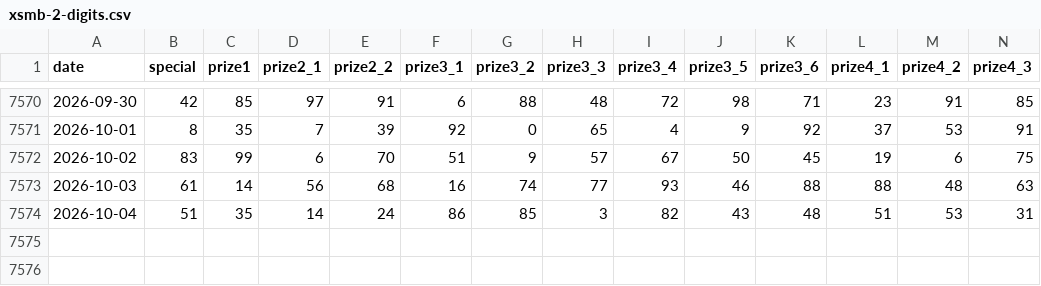
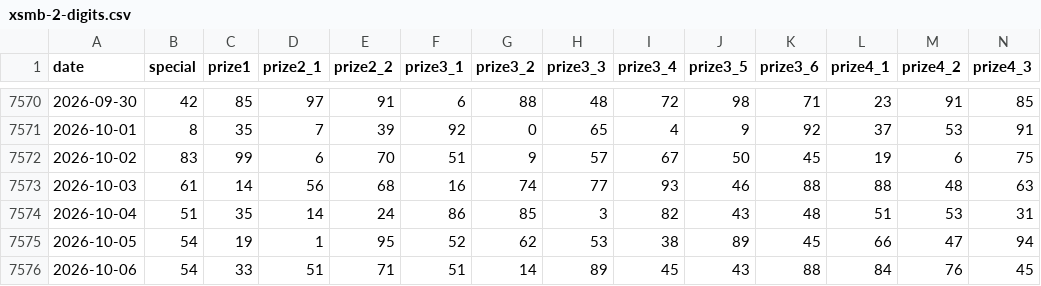
Before and after one commit to junlangzi/data-kqxs, a CSV file: data/xsmb-2-digits.csv, drawn as a sheet; only a part is shown, gaps mark what is left out; rows hold the shown columns only; the diff names each change by its address in the sheet, - before the commit and + after, or states it on an @@ line.

```diff
--- a/data/xsmb-2-digits.csv
+++ b/data/xsmb-2-digits.csv
+row 7575: 2026-10-05 | 54 | 19 | 1 | 95 | 52 | 62 | 53 | 38 | 89 | 45 | 66 | 47 | 94
+row 7576: 2026-10-06 | 54 | 33 | 51 | 71 | 51 | 14 | 89 | 45 | 43 | 88 | 84 | 76 | 45
```
Also changed, not shown: 5 other files.
